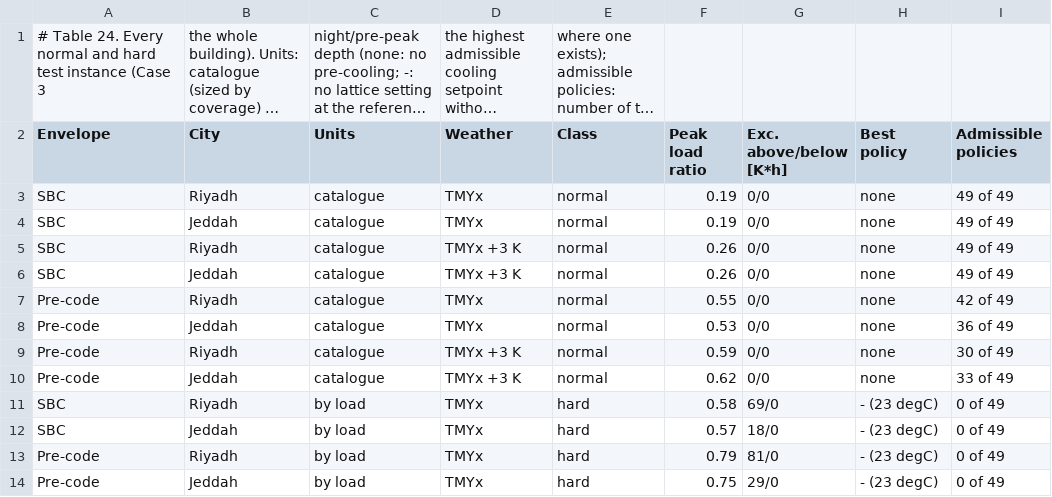
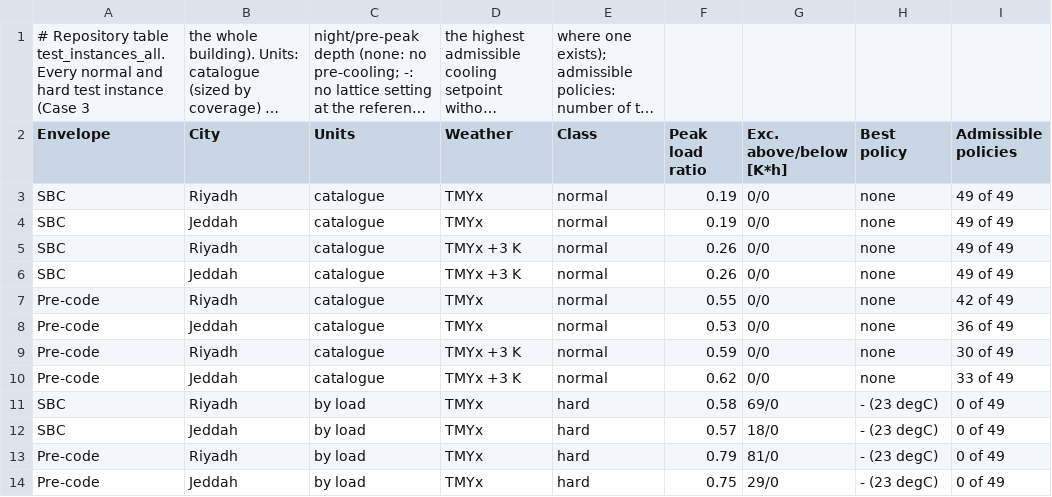
Before and after one commit to drhamzahfaraj/Comparing-HVAC-Energy-Saving-Measures-in-a-Saudi-Residential-Building-under-a-Volume-Tarif, a CSV file: results/csv/repository/test_instances_all.csv (was results/csv/tables/table_24_instances.csv), drawn as a sheet; long unchanged cells end in …; the diff names each change by its address in the sheet, - before the commit and + after, or states it on an @@ line.

```diff
--- a/results/csv/tables/table_24_instances.csv
+++ b/results/csv/repository/test_instances_all.csv
-A1 (Envelope): # Table 24. Every normal…
+A1 (Envelope): # Repository table test_instances_all. Every normal…
```
Also changed, not shown: results/csv/repository/sensitivity_all_variants.csv, results/csv/repository/uncertainty_prcc.csv, 31 other files.
